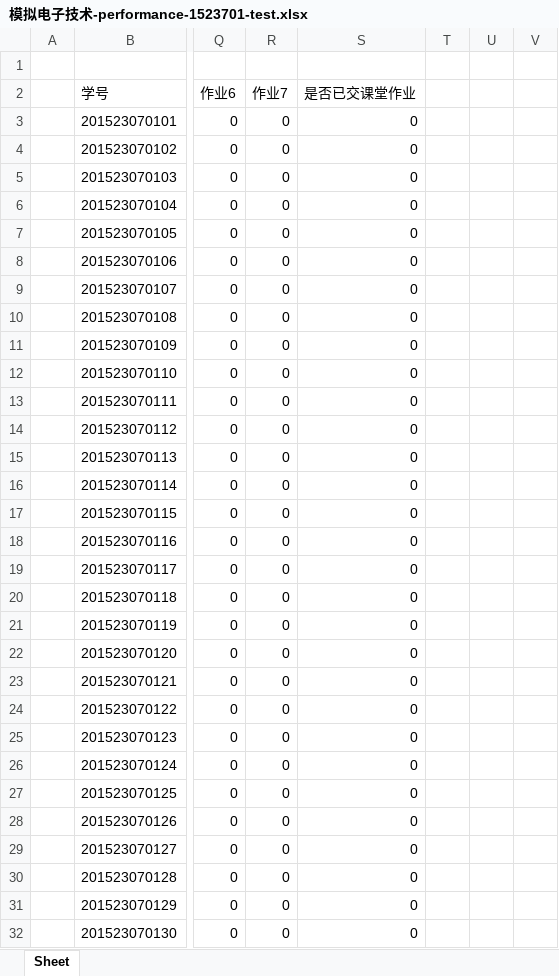
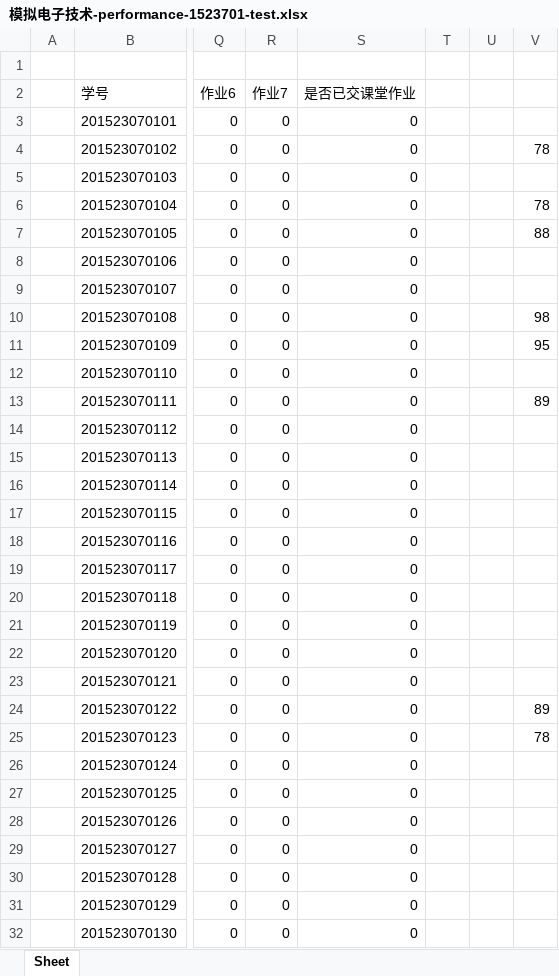
Before and after one commit to libaiyu/mark, an Excel workbook: exceltest/模拟电子技术-performance-1523701-test.xlsx, sheet Sheet, drawn as a sheet; only a part is shown, gaps mark what is left out; values as stored, in another font and other column widths than the file's, no borders; the diff names each change by its address in the sheet, - before the commit and + after, or states it on an @@ line.

```diff
--- a/exceltest/模拟电子技术-performance-1523701-test.xlsx (sheet Sheet)
+++ b/exceltest/模拟电子技术-performance-1523701-test.xlsx (sheet Sheet)
-V4: (empty)
+V4: 78
-V6: (empty)
+V6: 78
-V7: (empty)
+V7: 88
-V10: (empty)
+V10: 98
-V11: (empty)
+V11: 95
-V13: (empty)
+V13: 89
-V24: (empty)
+V24: 89
-V25: (empty)
+V25: 78
```
Also changed, not shown: exceltest/元器件识别与常用仪器使用-practice-1620604-5-test.xlsx, exceltest/电路分析-performance-1621401-2-test.xlsx, 15 other files.
